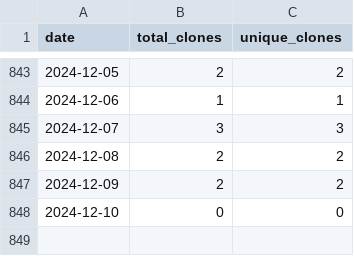
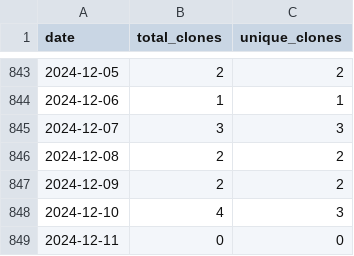
Before and after one commit to wumphlett/COMP-5630, a CSV file: .traffic/clones.csv, drawn as a sheet; only a part is shown, gaps mark what is left out.

Commit message:
Updating repository traffic

```diff
--- a/.traffic/clones.csv
+++ b/.traffic/clones.csv
@@ -847,2 +847,3 @@ date,total_clones,unique_clones
 2024-12-09,2,2
-2024-12-10,0,0
+2024-12-10,4,3
+2024-12-11,0,0
```
Also changed, not shown: .traffic/views.csv, 3 other files.
